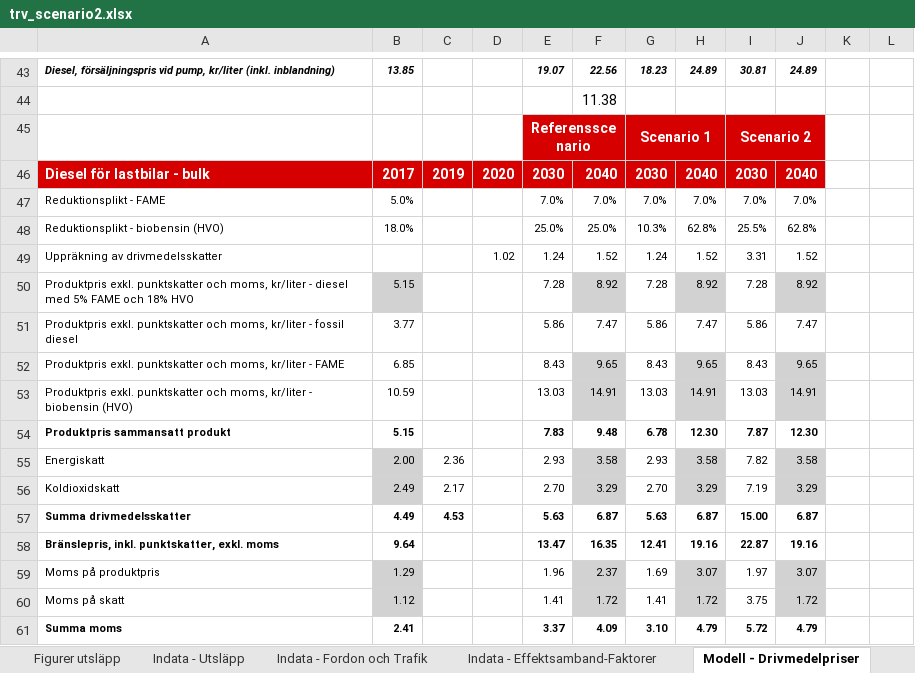
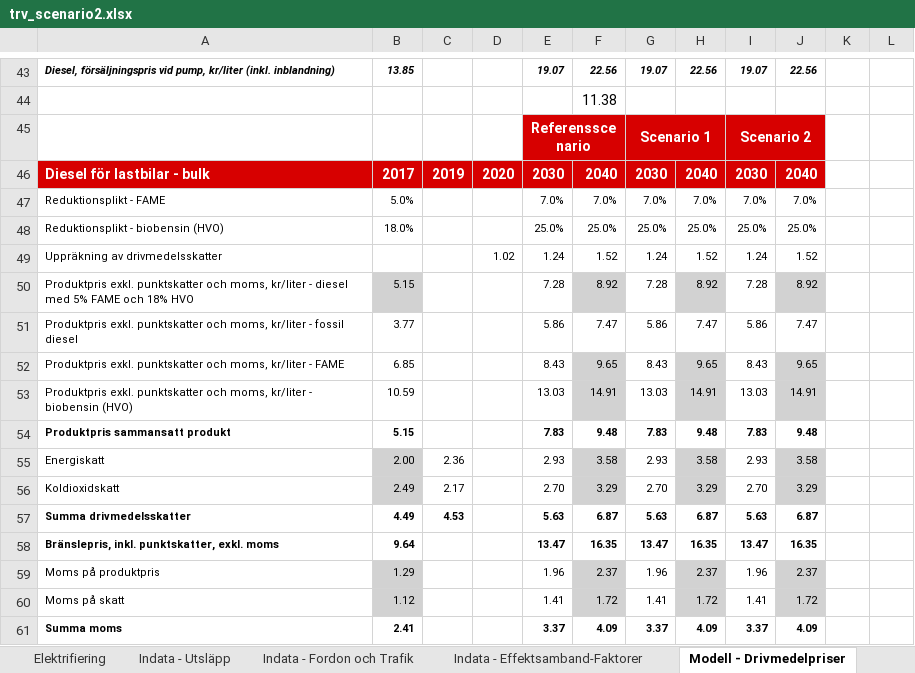
Before and after one commit to albin-engholm/EMA-transport-climate-policy-SE, an Excel workbook: models/trv_scenario2.xlsx, sheet Modell - Drivmedelpriser, drawn as a sheet; only a part is shown, gaps mark what is left out; values as stored, in another font and other column widths than the file's, no borders; the diff covers the shown part only; the diff names each change by its address in the sheet, - before the commit and + after, or states it on an @@ line.

```diff
--- a/models/trv_scenario2.xlsx (sheet Modell - Drivmedelpriser)
+++ b/models/trv_scenario2.xlsx (sheet Modell - Drivmedelpriser)
+sheet tab: Elektrifiering
-G43: 18.23
+G43: 19.07
-H43: 24.89
+H43: 22.56
-I43: 30.81
+I43: 19.07
-J43: 24.89
+J43: 22.56
-G48: 10.3%
+G48: 25.0%
-H48: 62.8%
+H48: 25.0%
-I48: 25.5%
+I48: 25.0%
-J48: 62.8%
+J48: 25.0%
-I49: 3.31
+I49: 1.24
-G54: 6.78
+G54: 7.83
-H54: 12.30
+H54: 9.48
-I54: 7.87
+I54: 7.83
-J54: 12.30
+J54: 9.48
-I55: 7.82
+I55: 2.93
-I56: 7.19
+I56: 2.70
-I57: 15.00
+I57: 5.63
-G58: 12.41
+G58: 13.47
-H58: 19.16
+H58: 16.35
-I58: 22.87
+I58: 13.47
-J58: 19.16
+J58: 16.35
-G59: 1.69
+G59: 1.96
-H59: 3.07
+H59: 2.37
-I59: 1.97
+I59: 1.96
-J59: 3.07
+J59: 2.37
-I60: 3.75
+I60: 1.41
-G61: 3.10
+G61: 3.37
-H61: 4.79
+H61: 4.09
-I61: 5.72
+I61: 3.37
-J61: 4.79
+J61: 4.09
```
Also changed, not shown: 67 edited cells elsewhere in this sheet, sheet Modell - Tunga fordon, sheet Modell - Lätta fordon, sheet Resultat, sheet Indata, sheet Indata - Effektsamband-Faktorer, sheet Indata - Fordon och Trafik, other sheet tabs, formulas that keep their value, charts or pictures, 32 other files.
